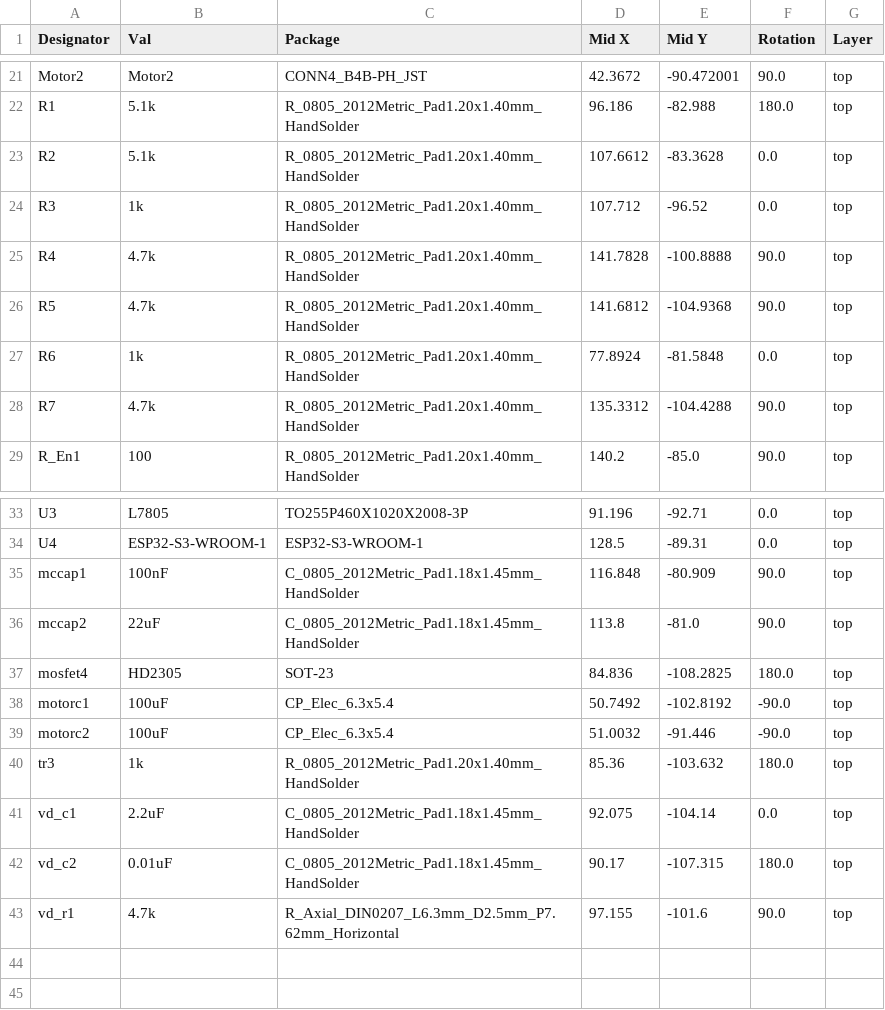
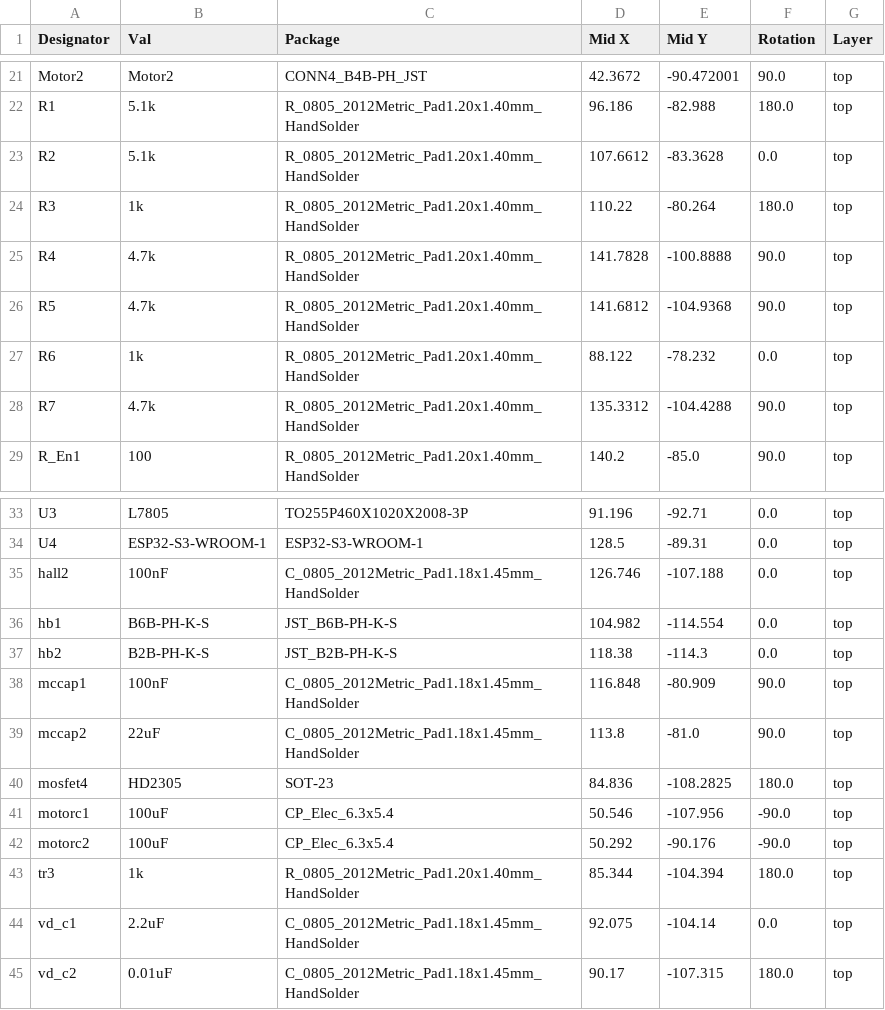
Before and after one commit to ryantay8921/ESP32-DevBoard, a CSV file: jlcpcb/production_files/CPL-V67_cycletron.csv, drawn as a sheet; only a part is shown, gaps mark what is left out; the diff covers the shown part only.

```diff
--- a/jlcpcb/production_files/CPL-V67_cycletron.csv
+++ b/jlcpcb/production_files/CPL-V67_cycletron.csv
@@ -23,6 +23,6 @@ R1,5.1k,R_0805_2012Metric_Pad1.20x1.40mm_HandSolder,96.186,-82.988,180.0,top
 R2,5.1k,R_0805_2012Metric_Pad1.20x1.40mm_HandSolder,107.6612,-83.3628,0.0,top
-R3,1k,R_0805_2012Metric_Pad1.20x1.40mm_HandSolder,107.712,-96.52,0.0,top
+R3,1k,R_0805_2012Metric_Pad1.20x1.40mm_HandSolder,110.22,-80.264,180.0,top
 R4,4.7k,R_0805_2012Metric_Pad1.20x1.40mm_HandSolder,141.7828,-100.8888,90.0,top
 R5,4.7k,R_0805_2012Metric_Pad1.20x1.40mm_HandSolder,141.6812,-104.9368,90.0,top
-R6,1k,R_0805_2012Metric_Pad1.20x1.40mm_HandSolder,77.8924,-81.5848,0.0,top
+R6,1k,R_0805_2012Metric_Pad1.20x1.40mm_HandSolder,88.122,-78.232,0.0,top
 R7,4.7k,R_0805_2012Metric_Pad1.20x1.40mm_HandSolder,135.3312,-104.4288,90.0,top
@@ -34,2 +34,5 @@ U3,L7805,TO255P460X1020X2008-3P,91.196,-92.71,0.0,top
 U4,ESP32-S3-WROOM-1,ESP32-S3-WROOM-1,128.5,-89.31,0.0,top
+hall2,100nF,C_0805_2012Metric_Pad1.18x1.45mm_HandSolder,126.746,-107.188,0.0,top
+hb1,B6B-PH-K-S,JST_B6B-PH-K-S,104.982,-114.554,0.0,top
+hb2,B2B-PH-K-S,JST_B2B-PH-K-S,118.38,-114.3,0.0,top
 mccap1,100nF,C_0805_2012Metric_Pad1.18x1.45mm_HandSolder,116.848,-80.909,90.0,top
@@ -37,7 +40,6 @@ mccap2,22uF,C_0805_2012Metric_Pad1.18x1.45mm_HandSolder,113.8,-81.0,90.0,top
 mosfet4,HD2305,SOT-23,84.836,-108.2825,180.0,top
-motorc1,100uF,CP_Elec_6.3x5.4,50.7492,-102.8192,-90.0,top
-motorc2,100uF,CP_Elec_6.3x5.4,51.0032,-91.446,-90.0,top
-tr3,1k,R_0805_2012Metric_Pad1.20x1.40mm_HandSolder,85.36,-103.632,180.0,top
+motorc1,100uF,CP_Elec_6.3x5.4,50.546,-107.956,-90.0,top
+motorc2,100uF,CP_Elec_6.3x5.4,50.292,-90.176,-90.0,top
+tr3,1k,R_0805_2012Metric_Pad1.20x1.40mm_HandSolder,85.344,-104.394,180.0,top
 vd_c1,2.2uF,C_0805_2012Metric_Pad1.18x1.45mm_HandSolder,92.075,-104.14,0.0,top
 vd_c2,0.01uF,C_0805_2012Metric_Pad1.18x1.45mm_HandSolder,90.17,-107.315,180.0,top
-vd_r1,4.7k,R_Axial_DIN0207_L6.3mm_D2.5mm_P7.62mm_Horizontal,97.155,-101.6,90.0,top
```
Also changed, not shown: 16 edited cells elsewhere in this file, jlcpcb/production_files/BOM-V67_cycletron.csv, 38 other files.
